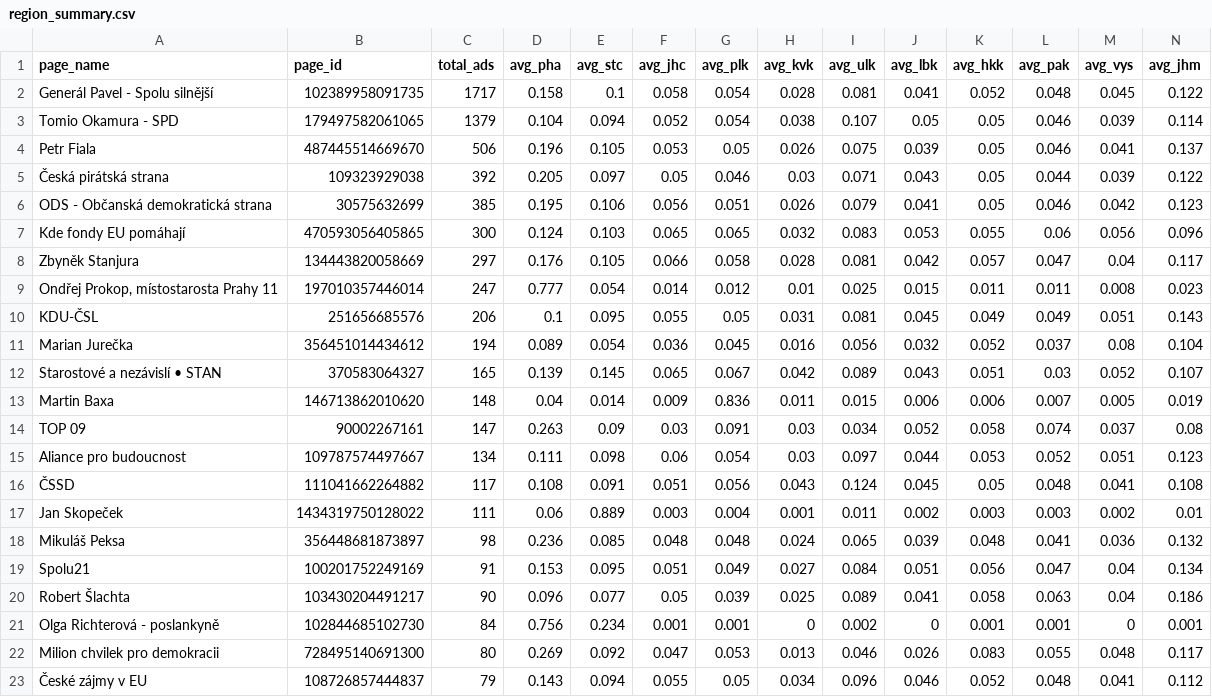
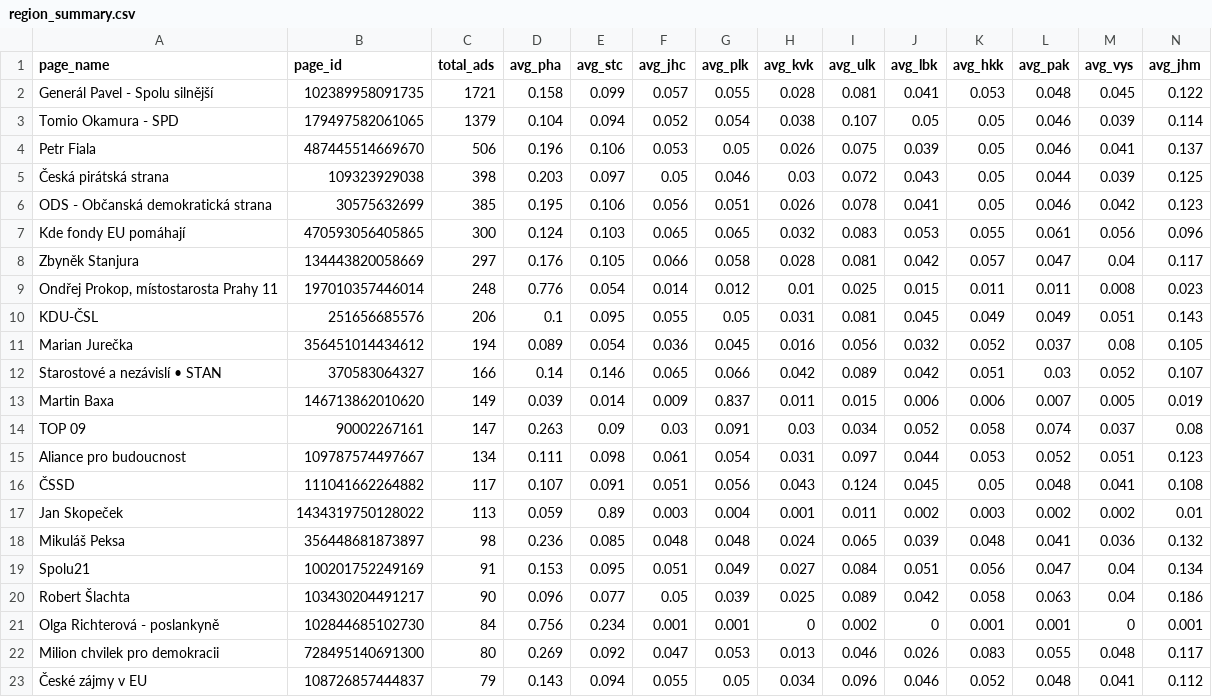
Before and after one commit to opop999/election_monitoring_fb_ads, a CSV file: data/summary_tables/region_summary.csv, drawn as a sheet; only a part is shown; the diff covers the shown part only; the diff names each change by its address in the sheet, - before the commit and + after, or states it on an @@ line.

```diff
--- a/data/summary_tables/region_summary.csv
+++ b/data/summary_tables/region_summary.csv
-C2 (total_ads): 1717
+C2 (total_ads): 1721
-E2 (avg_stc): 0.1
+E2 (avg_stc): 0.099
-F2 (avg_jhc): 0.058
+F2 (avg_jhc): 0.057
-G2 (avg_plk): 0.054
+G2 (avg_plk): 0.055
-K2 (avg_hkk): 0.052
+K2 (avg_hkk): 0.053
-E4 (avg_stc): 0.105
+E4 (avg_stc): 0.106
-C5 (total_ads): 392
+C5 (total_ads): 398
-D5 (avg_pha): 0.205
+D5 (avg_pha): 0.203
-I5 (avg_ulk): 0.071
+I5 (avg_ulk): 0.072
-N5 (avg_jhm): 0.122
+N5 (avg_jhm): 0.125
-I6 (avg_ulk): 0.079
+I6 (avg_ulk): 0.078
-L7 (avg_pak): 0.06
+L7 (avg_pak): 0.061
-C9 (total_ads): 247
+C9 (total_ads): 248
-D9 (avg_pha): 0.777
+D9 (avg_pha): 0.776
-N11 (avg_jhm): 0.104
+N11 (avg_jhm): 0.105
-C12 (total_ads): 165
+C12 (total_ads): 166
-D12 (avg_pha): 0.139
+D12 (avg_pha): 0.14
-E12 (avg_stc): 0.145
+E12 (avg_stc): 0.146
-G12 (avg_plk): 0.067
+G12 (avg_plk): 0.066
-J12 (avg_lbk): 0.043
+J12 (avg_lbk): 0.042
-C13 (total_ads): 148
+C13 (total_ads): 149
-D13 (avg_pha): 0.04
+D13 (avg_pha): 0.039
-G13 (avg_plk): 0.836
+G13 (avg_plk): 0.837
-F15 (avg_jhc): 0.06
+F15 (avg_jhc): 0.061
-H15 (avg_kvk): 0.03
+H15 (avg_kvk): 0.031
-D16 (avg_pha): 0.108
+D16 (avg_pha): 0.107
-C17 (total_ads): 111
+C17 (total_ads): 113
-D17 (avg_pha): 0.06
+D17 (avg_pha): 0.059
-E17 (avg_stc): 0.889
+E17 (avg_stc): 0.89
-L17 (avg_pak): 0.003
+L17 (avg_pak): 0.002
-J20 (avg_lbk): 0.041
+J20 (avg_lbk): 0.042
```
Also changed, not shown: 29 edited cells elsewhere in this file, data/demographic_data.csv, data/region_data.csv, 20 other files.
